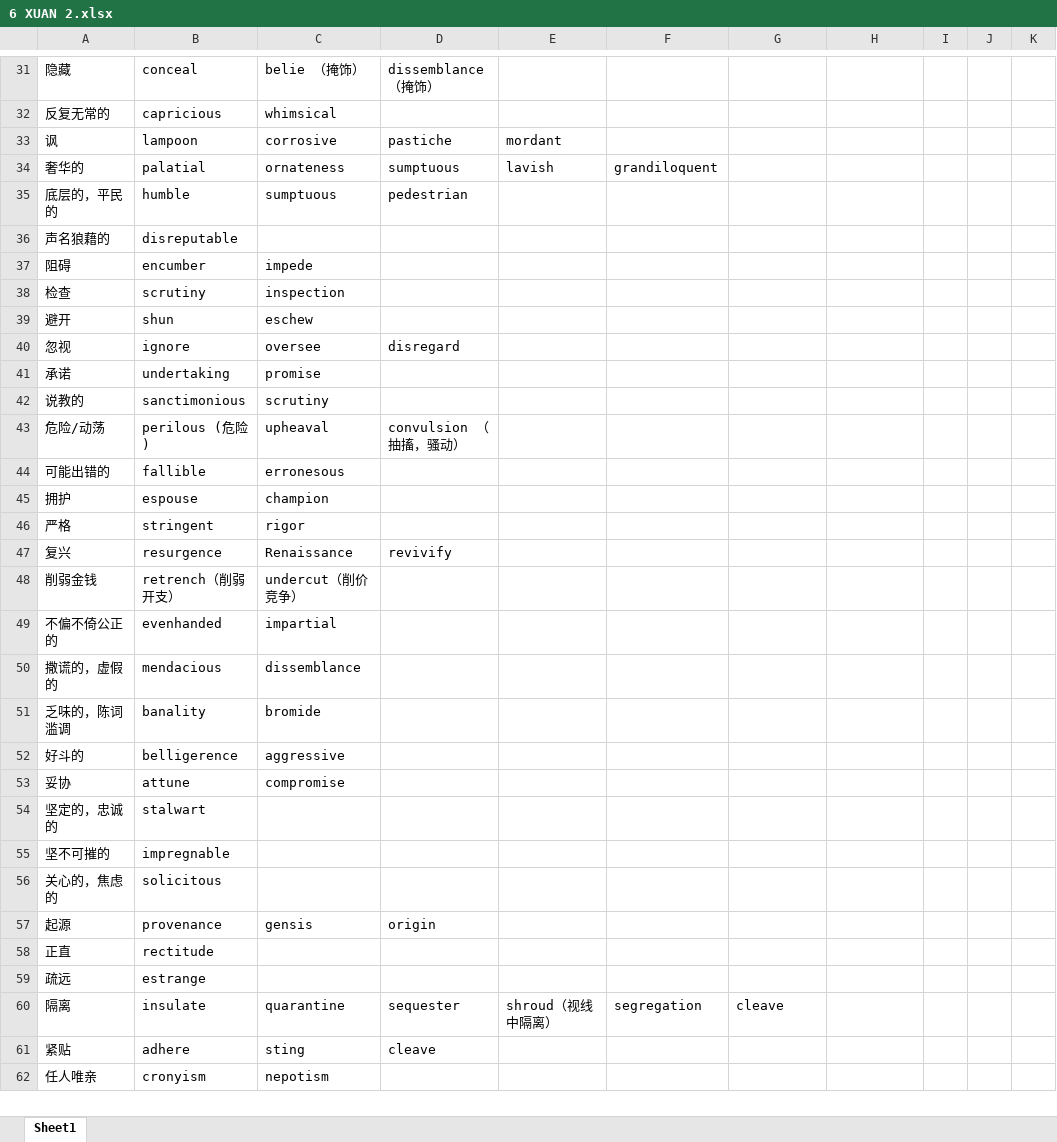
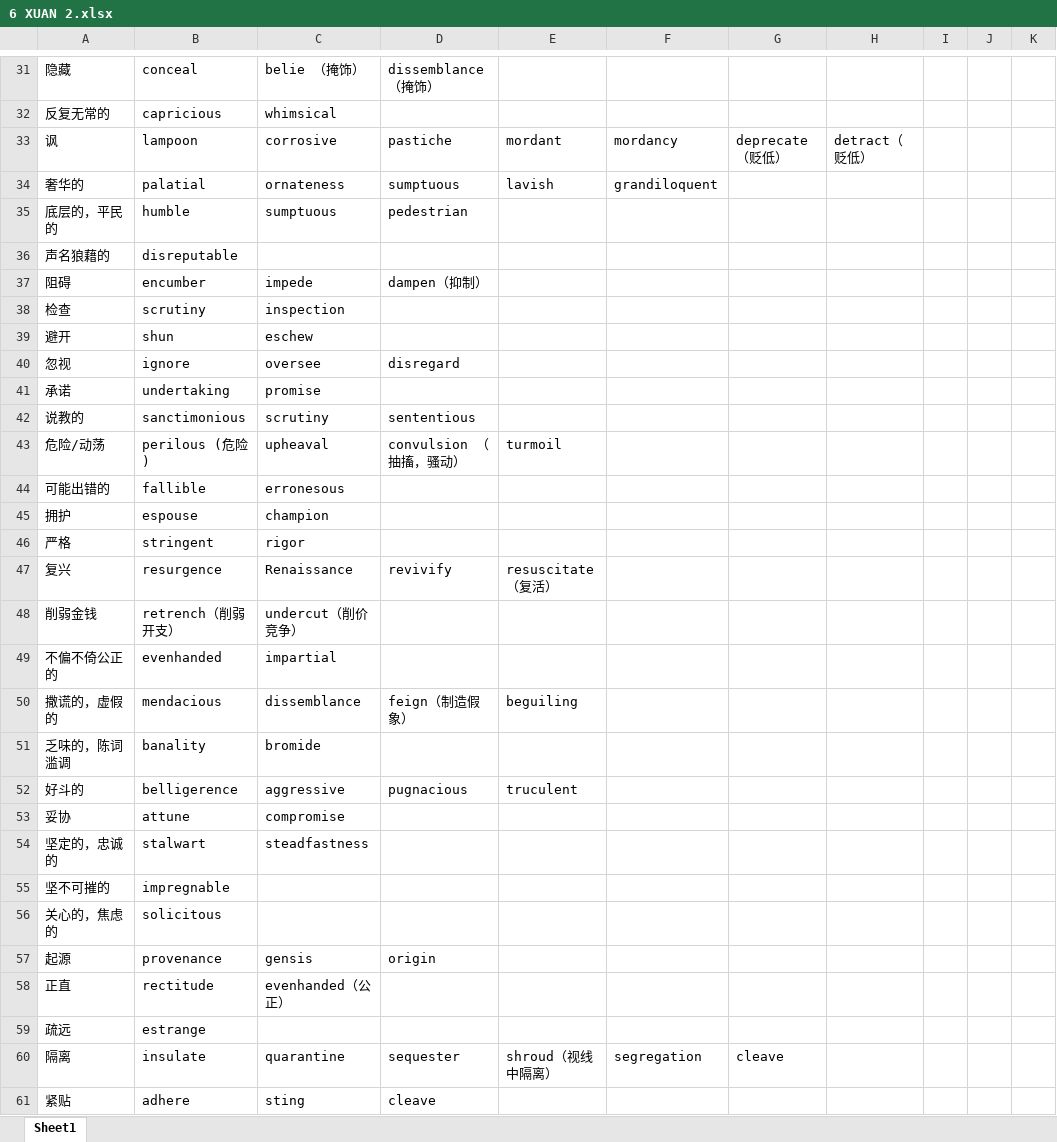
Before and after one commit to KraLurmumcoelcarix-173/3000, an Excel workbook: 6 XUAN 2.xlsx, sheet Sheet1, drawn as a sheet; only a part is shown, gaps mark what is left out; the shorter side is filled out with more unchanged rows; values as stored, in another font and other column widths than the file's, no cell formats; the diff covers the shown part only; the diff names each change by its address in the sheet, - before the commit and + after, or states it on an @@ line.

```diff
--- a/6 XUAN 2.xlsx (sheet Sheet1)
+++ b/6 XUAN 2.xlsx (sheet Sheet1)
-F33: (empty)
+F33: mordancy
-G33: (empty)
+G33: deprecate （贬低）
-H33: (empty)
+H33: detract（贬低）
-D37: (empty)
+D37: dampen（抑制）
-D42: (empty)
+D42: sententious
-E43: (empty)
+E43: turmoil
-E47: (empty)
+E47: resuscitate（复活）
-D50: (empty)
+D50: feign（制造假象）
-E50: (empty)
+E50: beguiling
-D52: (empty)
+D52: pugnacious
-E52: (empty)
+E52: truculent
-C54: (empty)
+C54: steadfastness
-C58: (empty)
+C58: evenhanded（公正）
```
Also changed, not shown: 19 added rows and 17 edited cells elsewhere in this sheet, cell formats, 3000_new.xlsx, GRE词根记忆表.xlsx, 3 other files.
